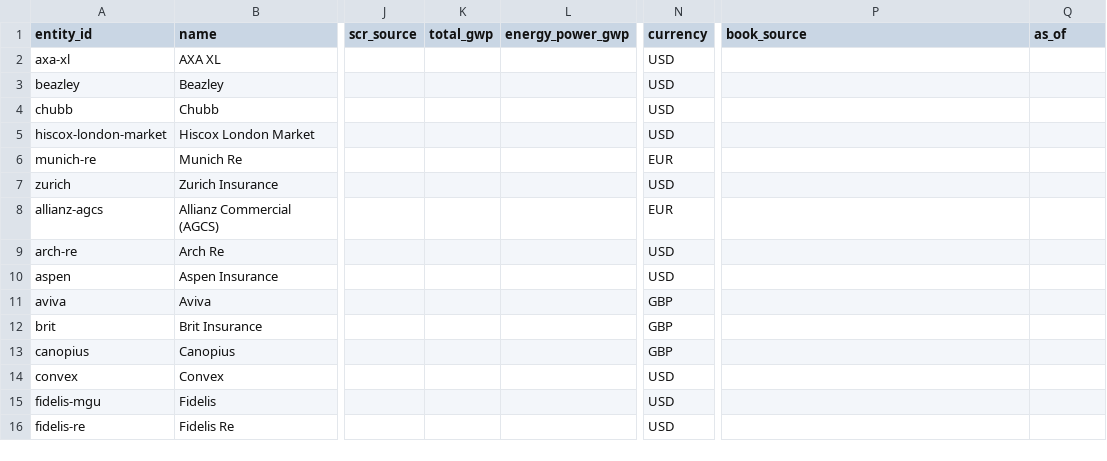
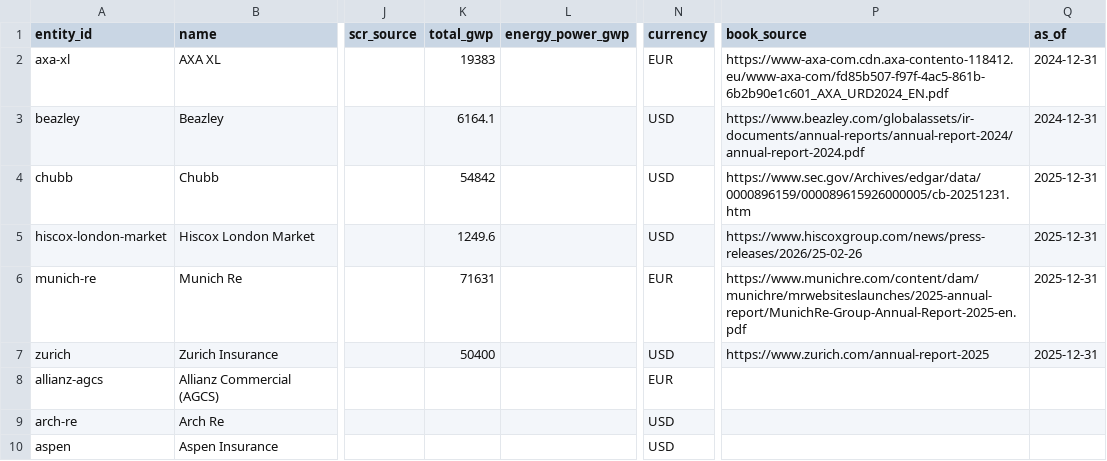
Before and after one commit to anyatrofimova-a11y/nfri, a CSV file: contract/inputs_worksheet.csv, drawn as a sheet; only a part is shown, gaps mark what is left out; the shorter side is filled out with more unchanged rows; the diff names each change by its address in the sheet, - before the commit and + after, or states it on an @@ line.

```diff
--- a/contract/inputs_worksheet.csv
+++ b/contract/inputs_worksheet.csv
-K2 (total_gwp): (empty)
+K2 (total_gwp): 19383
-N2 (currency): USD
+N2 (currency): EUR
-P2 (book_source): (empty)
+P2 (book_source): https://www-axa-com.cdn.axa-contento-118412.eu/www-axa-com/fd85b507-f97f-4ac5-861b-6b2b90e1c601_AXA_URD2024_EN.pdf
-Q2:Q3 (as_of): (empty)
+Q2:Q3 (as_of): 2024-12-31
-K3 (total_gwp): (empty)
+K3 (total_gwp): 6164.1
-P3 (book_source): (empty)
+P3 (book_source): https://www.beazley.com/globalassets/ir-documents/annual-reports/annual-report-2024/annual-report-2024.pdf
-K4 (total_gwp): (empty)
+K4 (total_gwp): 54842
-P4 (book_source): (empty)
+P4 (book_source): https://www.sec.gov/Archives/edgar/data/0000896159/000089615926000005/cb-20251231.htm
-Q4:Q7 (as_of): (empty)
+Q4:Q7 (as_of): 2025-12-31
-K5 (total_gwp): (empty)
+K5 (total_gwp): 1249.6
-P5 (book_source): (empty)
+P5 (book_source): https://www.hiscoxgroup.com/news/press-releases/2026/25-02-26
-K6 (total_gwp): (empty)
+K6 (total_gwp): 71631
-P6 (book_source): (empty)
+P6 (book_source): https://www.munichre.com/content/dam/munichre/mrwebsiteslaunches/2025-annual-report/MunichRe-Group-Annual-Report-2025-en.pdf
-K7 (total_gwp): (empty)
+K7 (total_gwp): 50400
-P7 (book_source): (empty)
+P7 (book_source): https://www.zurich.com/annual-report-2025
```
Also changed, not shown: 1 other file.
